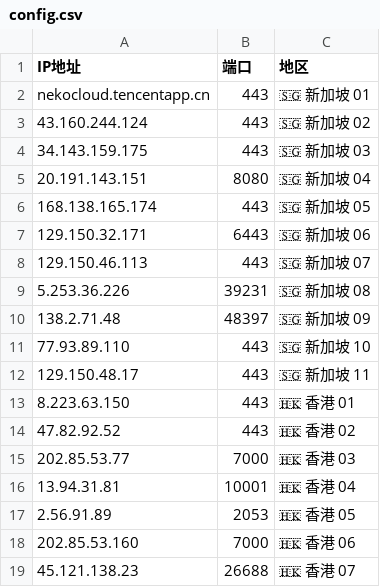
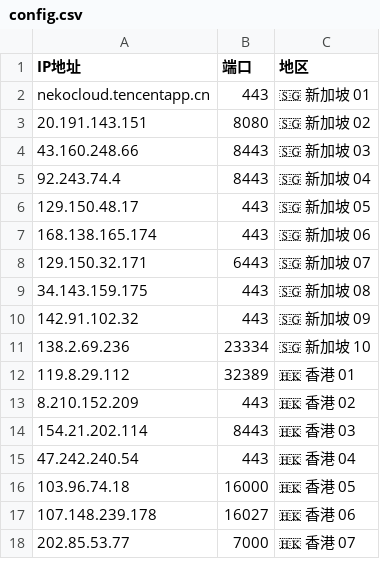
Before and after one commit to timezone0/Sub, a CSV file: generate-preferred-nodes/config/config.csv, drawn as a sheet; only a part is shown; the diff covers the shown part only.

```diff
--- a/generate-preferred-nodes/config/config.csv
+++ b/generate-preferred-nodes/config/config.csv
@@ -2,18 +2,17 @@ IP地址,端口,地区
 nekocloud.tencentapp.cn,443,🇸🇬 新加坡 01
-43.160.244.124,443,🇸🇬 新加坡 02
-34.143.159.175,443,🇸🇬 新加坡 03
-20.191.143.151,8080,🇸🇬 新加坡 04
-168.138.165.174,443,🇸🇬 新加坡 05
-129.150.32.171,6443,🇸🇬 新加坡 06
-129.150.46.113,443,🇸🇬 新加坡 07
-5.253.36.226,39231,🇸🇬 新加坡 08
-138.2.71.48,48397,🇸🇬 新加坡 09
-77.93.89.110,443,🇸🇬 新加坡 10
-129.150.48.17,443,🇸🇬 新加坡 11
-8.223.63.150,443,🇭🇰 香港 01
-47.82.92.52,443,🇭🇰 香港 02
-202.85.53.77,7000,🇭🇰 香港 03
-13.94.31.81,10001,🇭🇰 香港 04
-2.56.91.89,2053,🇭🇰 香港 05
-202.85.53.160,7000,🇭🇰 香港 06
-45.121.138.23,26688,🇭🇰 香港 07
+20.191.143.151,8080,🇸🇬 新加坡 02
+43.160.248.66,8443,🇸🇬 新加坡 03
+92.243.74.4,8443,🇸🇬 新加坡 04
+129.150.48.17,443,🇸🇬 新加坡 05
+168.138.165.174,443,🇸🇬 新加坡 06
+129.150.32.171,6443,🇸🇬 新加坡 07
+34.143.159.175,443,🇸🇬 新加坡 08
+142.91.102.32,443,🇸🇬 新加坡 09
+138.2.69.236,23334,🇸🇬 新加坡 10
+119.8.29.112,32389,🇭🇰 香港 01
+8.210.152.209,443,🇭🇰 香港 02
+154.21.202.114,8443,🇭🇰 香港 03
+47.242.240.54,443,🇭🇰 香港 04
+103.96.74.18,16000,🇭🇰 香港 05
+107.148.239.178,16027,🇭🇰 香港 06
+202.85.53.77,7000,🇭🇰 香港 07
```
Also changed, not shown: 76 edited cells elsewhere in this file, 43 other files.
